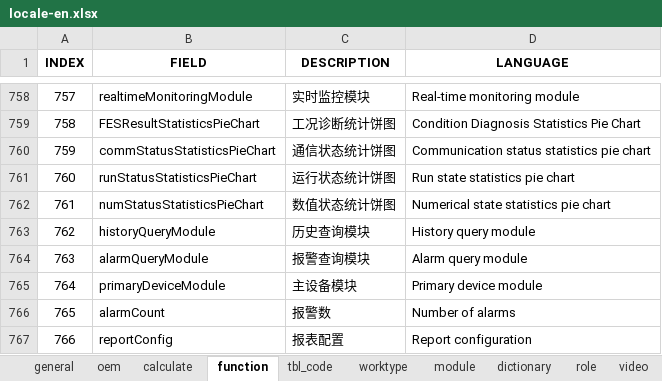
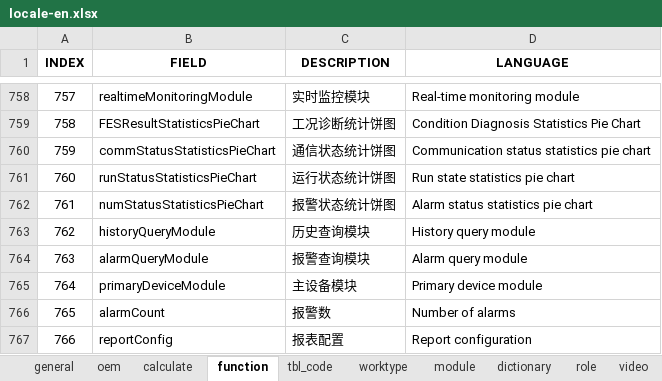
Before and after one commit to cosog/ap, an Excel workbook: WebRoot/oem/cnooc/locale/locale-en.xlsx, sheet function, drawn as a sheet; only a part is shown, gaps mark what is left out; values as stored, in another font and other column widths than the file's, no borders; the diff names each change by its address in the sheet, - before the commit and + after, or states it on an @@ line.

```diff
--- a/WebRoot/oem/cnooc/locale/locale-en.xlsx (sheet function)
+++ b/WebRoot/oem/cnooc/locale/locale-en.xlsx (sheet function)
-C762 (DESCRIPTION): 数值状态统计饼图
+C762 (DESCRIPTION): 报警状态统计饼图
-D762 (LANGUAGE): Numerical state statistics pie chart
+D762 (LANGUAGE): Alarm status statistics pie chart
```
Also changed, not shown: sheet oem, WebRoot/oem/cnpc/locale/locale-en.xlsx, WebRoot/oem/heichao/locale/locale-en.xlsx, 26 other files.
